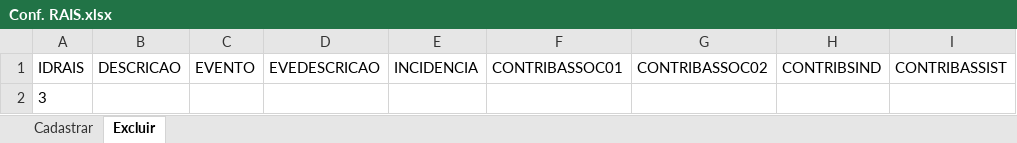
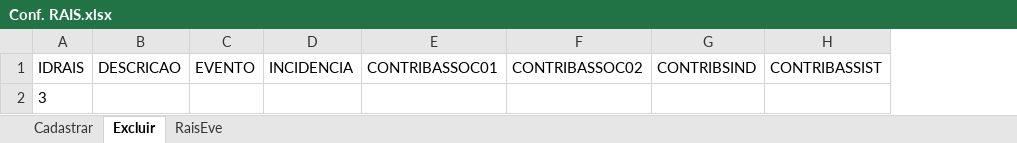
Before and after one commit to OrivanJunior/RhTestComplet, an Excel workbook: DataPool/Folha/Cadastros Gerais/Configurações/Conf. RAIS/Conf. RAIS.xlsx, sheet Excluir, drawn as a sheet; only a part is shown; values as stored, in another font and other column widths than the file's, no borders; the diff names each change by its address in the sheet, - before the commit and + after, or states it on an @@ line.

```diff
--- a/DataPool/Folha/Cadastros Gerais/Configurações/Conf. RAIS/Conf. RAIS.xlsx (sheet Excluir)
+++ b/DataPool/Folha/Cadastros Gerais/Configurações/Conf. RAIS/Conf. RAIS.xlsx (sheet Excluir)
+sheet tab: RaisEve
-column D, row 1: EVEDESCRICAO
```
Also changed, not shown: 1 other file.
